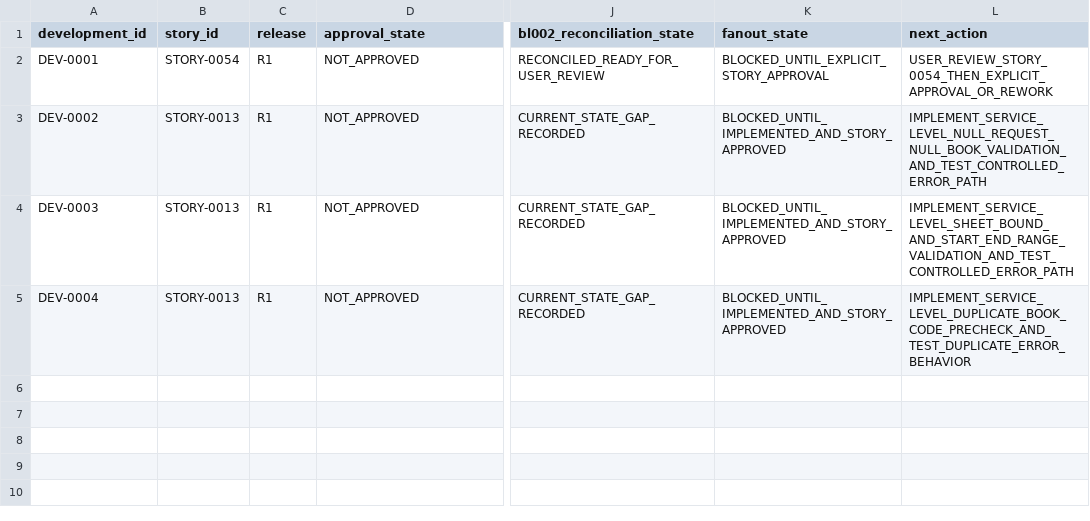
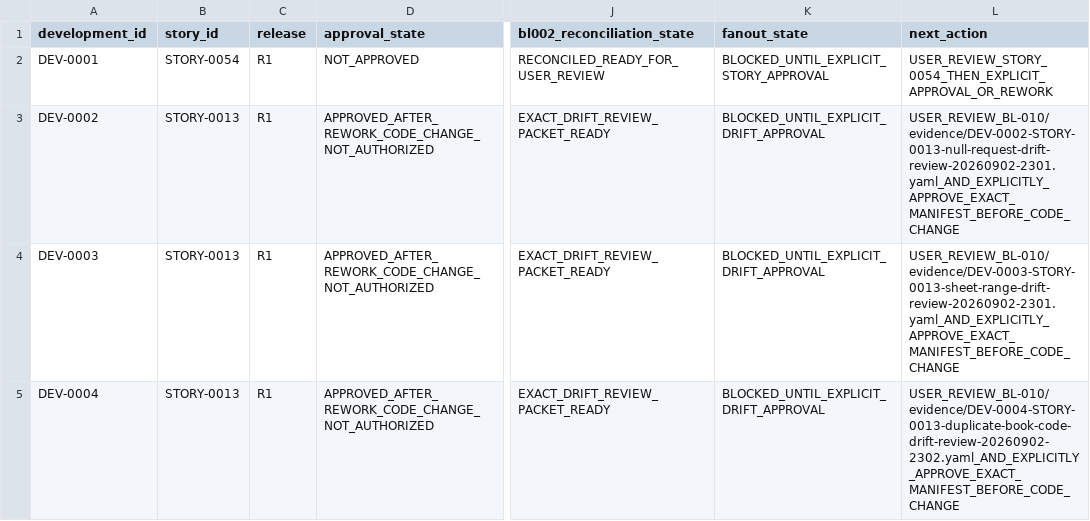
Before and after one commit to vvekselva/CylindnderManagementDependcies, a CSV file: BL-010/development-change-task-queue.csv, drawn as a sheet; only a part is shown, gaps mark what is left out; the diff names each change by its address in the sheet, - before the commit and + after, or states it on an @@ line.

Commit message:
orchestrator: reconcile BL-010 approval and drift gates

```diff
--- a/BL-010/development-change-task-queue.csv
+++ b/BL-010/development-change-task-queue.csv
-D3:D5 (approval_state): NOT_APPROVED
+D3:D5 (approval_state): APPROVED_AFTER_REWORK_CODE_CHANGE_NOT_AUTHORIZED
-J3:J5 (bl002_reconciliation_state): CURRENT_STATE_GAP_RECORDED
+J3:J5 (bl002_reconciliation_state): EXACT_DRIFT_REVIEW_PACKET_READY
-K3:K5 (fanout_state): BLOCKED_UNTIL_IMPLEMENTED_AND_STORY_APPROVED
+K3:K5 (fanout_state): BLOCKED_UNTIL_EXPLICIT_DRIFT_APPROVAL
-L3 (next_action): IMPLEMENT_SERVICE_LEVEL_NULL_REQUEST_NULL_BOOK_VALIDATION_AND_TEST_CONTROLLED_ERROR_PATH
+L3 (next_action): USER_REVIEW_BL-010/evidence/DEV-0002-STORY-0013-null-request-drift-review-20260902-2301.yaml_AND_EXPLICITLY_APPROVE_EXACT_MANIFEST_BEFORE_CODE_CHANGE
-L4 (next_action): IMPLEMENT_SERVICE_LEVEL_SHEET_BOUND_AND_START_END_RANGE_VALIDATION_AND_TEST_CONTROLLED_ERROR_PATH
+L4 (next_action): USER_REVIEW_BL-010/evidence/DEV-0003-STORY-0013-sheet-range-drift-review-20260902-2301.yaml_AND_EXPLICITLY_APPROVE_EXACT_MANIFEST_BEFORE_CODE_CHANGE
-L5 (next_action): IMPLEMENT_SERVICE_LEVEL_DUPLICATE_BOOK_CODE_PRECHECK_AND_TEST_DUPLICATE_ERROR_BEHAVIOR
+L5 (next_action): USER_REVIEW_BL-010/evidence/DEV-0004-STORY-0013-duplicate-book-code-drift-review-20260902-2302.yaml_AND_EXPLICITLY_APPROVE_EXACT_MANIFEST_BEFORE_CODE_CHANGE
```
